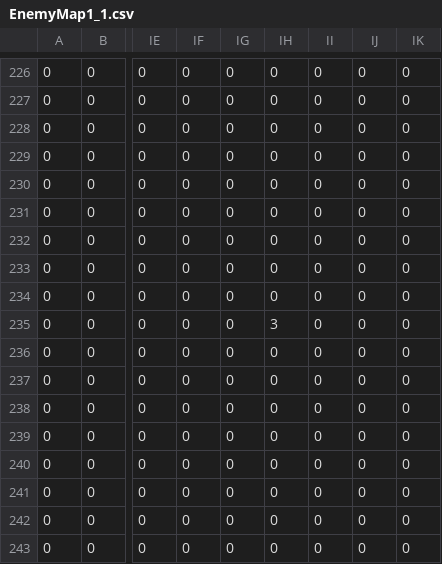
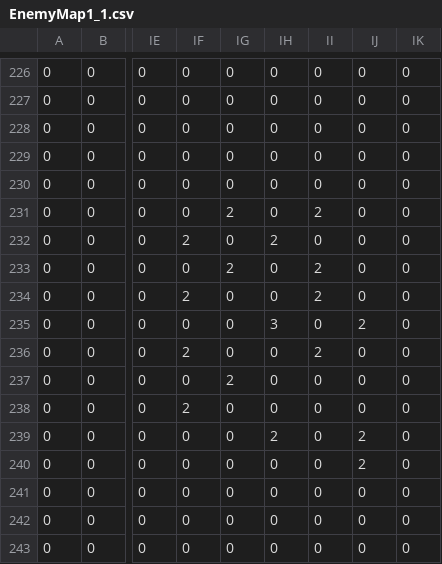
Before and after one commit to Masa3239/Green-peas, a CSV file: Resource/EnemyMap1_1.csv, drawn as a sheet; only a part is shown, gaps mark what is left out; the diff names each change by its address in the sheet, - before the commit and + after, or states it on an @@ line.

```diff
--- a/Resource/EnemyMap1_1.csv
+++ b/Resource/EnemyMap1_1.csv
-IG231: 0
+IG231: 2
-II231: 0
+II231: 2
-IF232: 0
+IF232: 2
-IH232: 0
+IH232: 2
-IG233: 0
+IG233: 2
-II233:II234: 0
+II233:II234: 2
-IF234: 0
+IF234: 2
-IJ235: 0
+IJ235: 2
-IF236: 0
+IF236: 2
-II236: 0
+II236: 2
-IG237: 0
+IG237: 2
-IF238: 0
+IF238: 2
-IH239: 0
+IH239: 2
-IJ239:IJ240: 0
+IJ239:IJ240: 2
```
Also changed, not shown: 1 other file.
